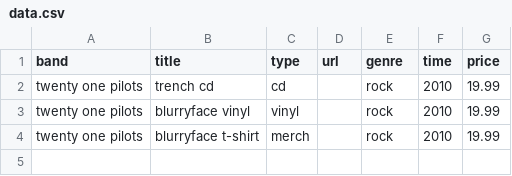
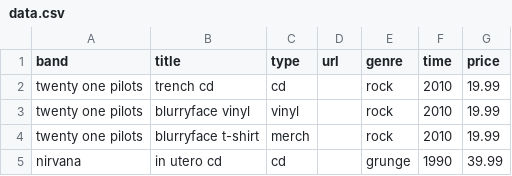
Before and after one commit to jaypyles/on-the-record, a CSV file: backend/data/data.csv, drawn as a sheet.

```diff
--- a/backend/data/data.csv
+++ b/backend/data/data.csv
@@ -4 +4,2 @@ twenty one pilots,blurryface vinyl,vinyl,,rock,2010,19.99
 twenty one pilots,blurryface t-shirt,merch,,rock,2010,19.99
+nirvana,in utero cd,cd,,grunge,1990,39.99
```
Also changed, not shown: 15 other files.
